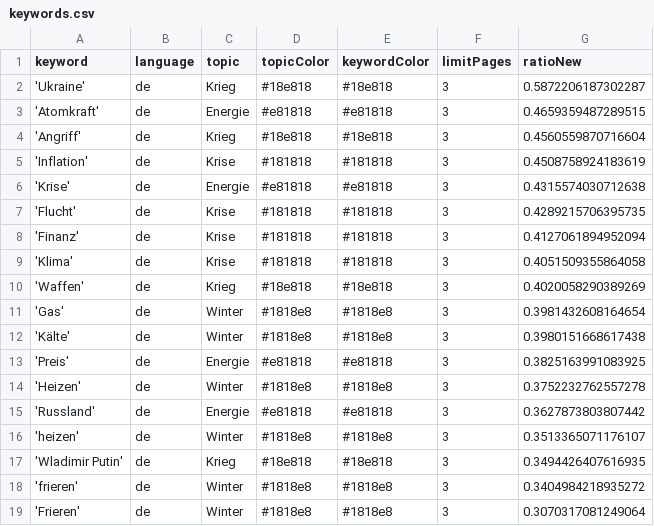
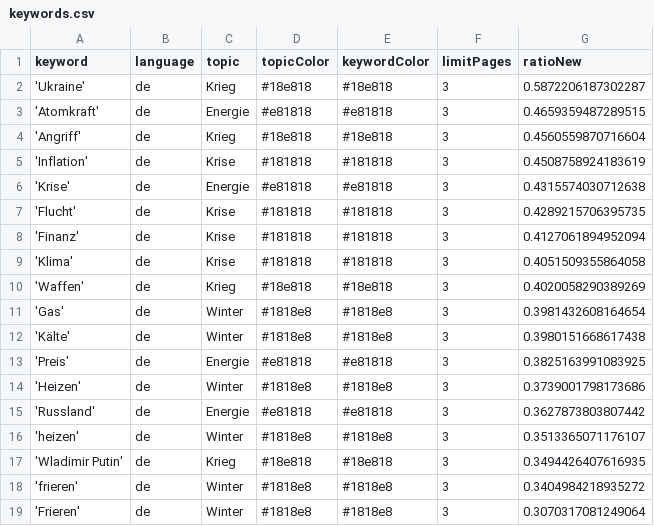
Before and after one commit to liese97-news/winterIsComing2, a CSV file: keywords.csv, drawn as a sheet.

```diff
--- a/keywords.csv
+++ b/keywords.csv
@@ -13,3 +13,3 @@ keyword,language,topic,topicColor,keywordColor,limitPages,ratioNew
 'Preis',de,Energie,#e81818,#e81818,3,0.3825163991083925
-'Heizen',de,Winter,#1818e8,#1818e8,3,0.3752232762557278
+'Heizen',de,Winter,#1818e8,#1818e8,3,0.3739001798173686
 'Russland',de,Energie,#e81818,#e81818,3,0.3627873803807442
```
Also changed, not shown: 1 other file.
